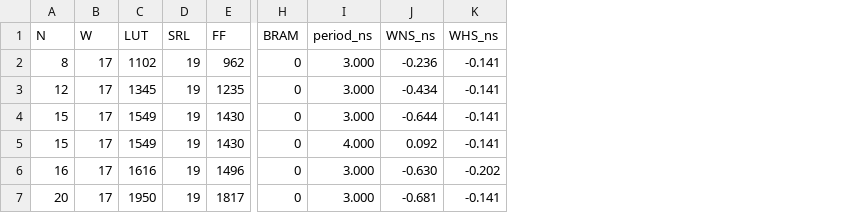
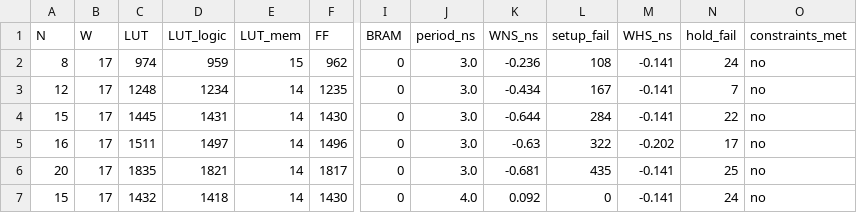
Before and after one commit to srikarvela/cordic-engine, a CSV file: reports/ppa.csv, drawn as a sheet; only a part is shown, gaps mark what is left out; removed rows and columns are numbered as before the commit, all else as after; rows hold the shown columns only; the diff names each change by its address in the sheet, - before the commit and + after, or states it on an @@ line.

```diff
--- a/reports/ppa.csv
+++ b/reports/ppa.csv
-column D (SRL), rows 2-4: all 19; rows 6-7: 19 | 19
+column D (LUT_logic), rows 2-6: 959 | 1234 | 1431 | 1497 | 1821
+column E (LUT_mem), rows 2-6: 15 | 14 | 14 | 14 | 14
+column L (setup_fail), rows 2-6: 108 | 167 | 284 | 322 | 435
+column N (hold_fail), rows 2-6: 24 | 7 | 22 | 17 | 25
+column O (constraints_met), rows 2-6: all no
-C2 (LUT): 1102
+C2 (LUT): 974
-J2:J4 (period_ns): 3.000
+J2:J4 (period_ns): 3.0
-C3 (LUT): 1345
+C3 (LUT): 1248
-C4 (LUT): 1549
+C4 (LUT): 1445
-row 5: 15 | 17 | 1549 | 19 | 1430 | 0 | 4.000 | 0.092 | -0.141
-C5 (LUT): 1616
+C5 (LUT): 1511
-J5:J6 (period_ns): 3.000
+J5:J6 (period_ns): 3.0
-K5 (WNS_ns): -0.630
+K5 (WNS_ns): -0.63
-C6 (LUT): 1950
+C6 (LUT): 1835
+row 7: 15 | 17 | 1432 | 1418 | 14 | 1430 | 0 | 4.0 | 0.092 | 0 | -0.141 | 24 | no
```
Also changed, not shown: 4 other files.
